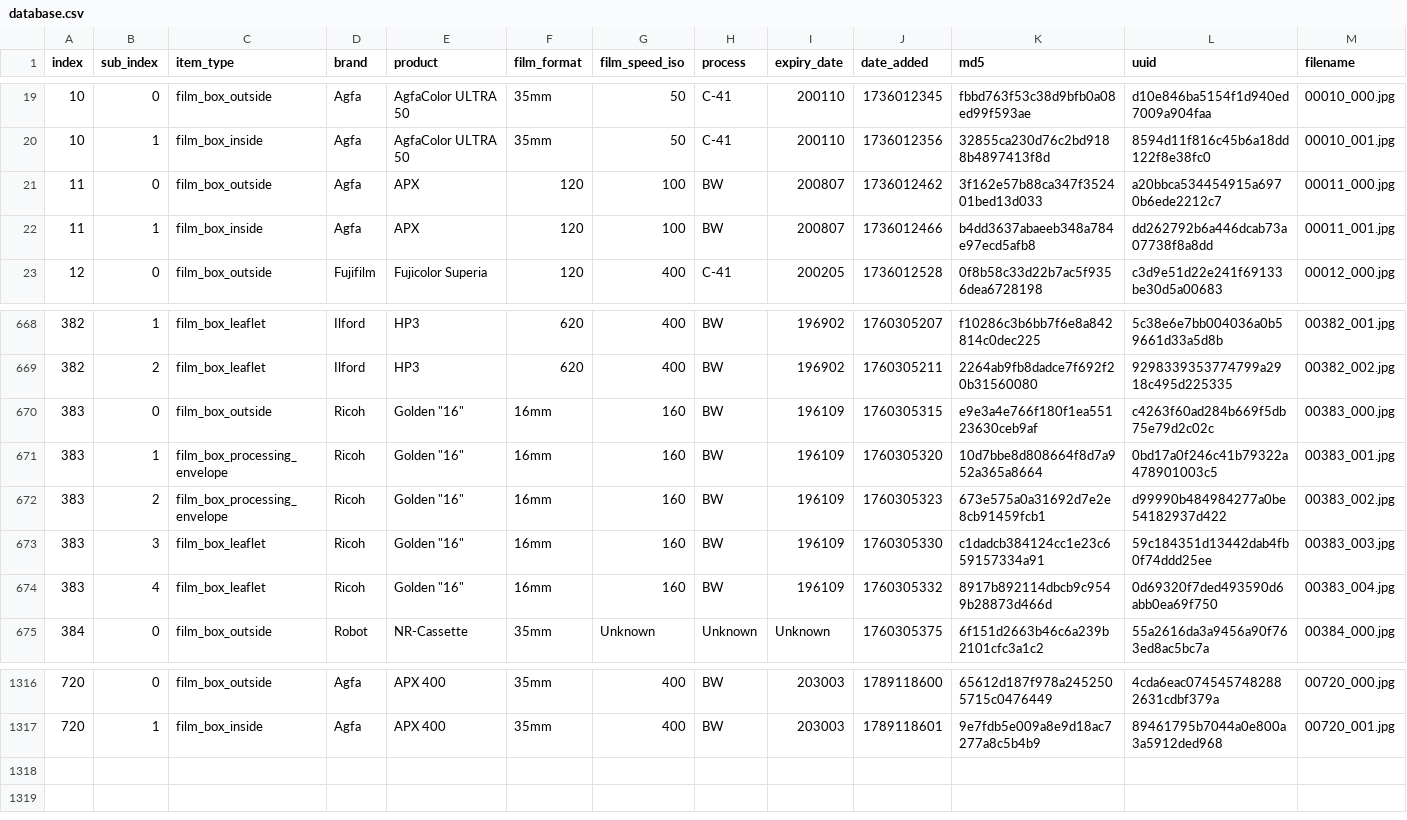
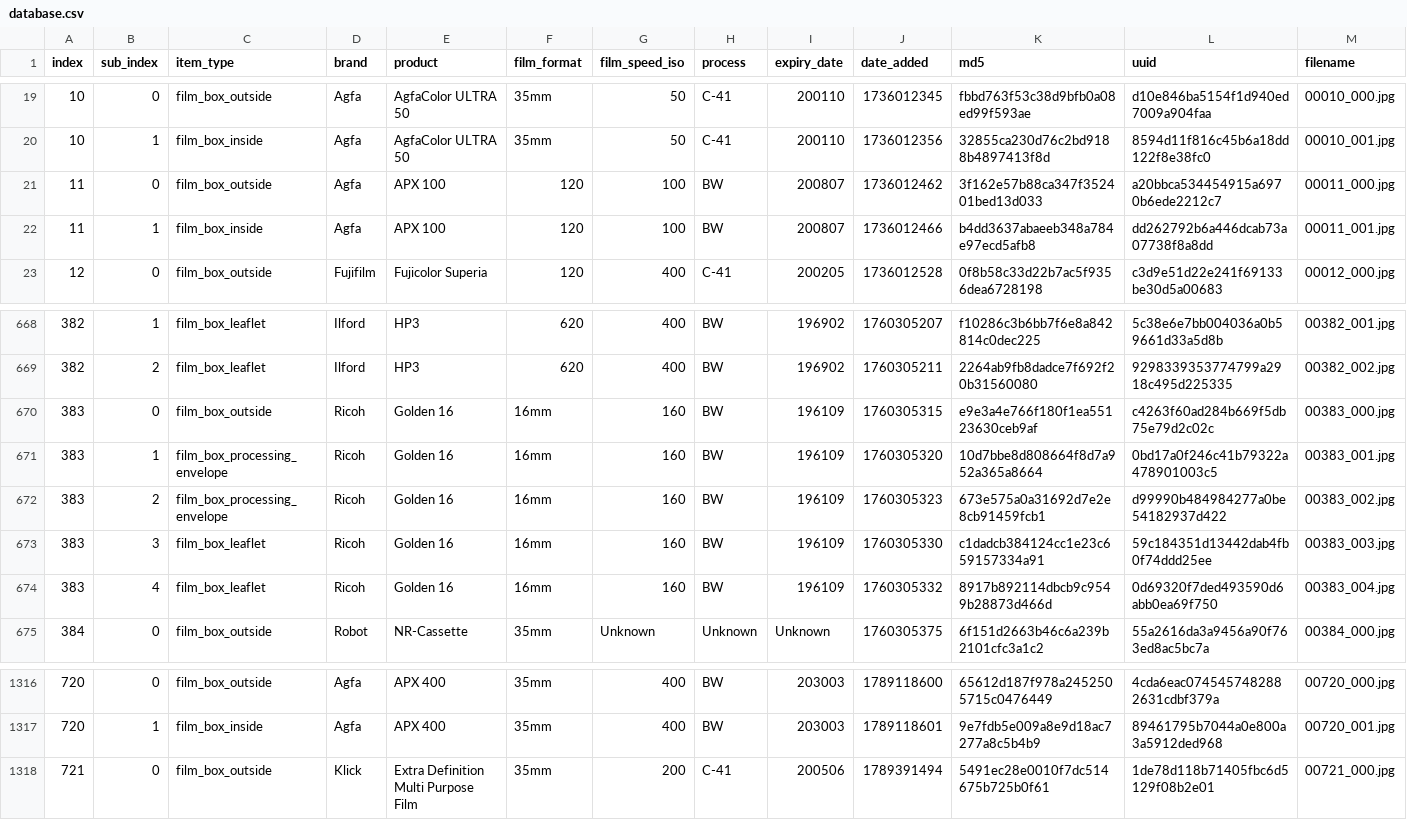
Before and after one commit to dekuNukem/Film-Packaging, a CSV file: film_packaging/database.csv, drawn as a sheet; only a part is shown, gaps mark what is left out; rows hold the shown columns only; the diff names each change by its address in the sheet, - before the commit and + after, or states it on an @@ line.

Commit message:
fixed typo, new scans

```diff
--- a/film_packaging/database.csv
+++ b/film_packaging/database.csv
-E21:E22 (product): APX
+E21:E22 (product): APX 100
-E670:E674 (product): Golden "16"
+E670:E674 (product): Golden 16
+row 1318: 721 | 0 | film_box_outside | Klick | Extra Definition Multi Purpose Film | 35mm | 200 | C-41 | 200506 | 1789391494 | 5491ec28e0010f7dc514675b725b0f61 | 1de78d118b71405fbc6d5129f08b2e01 | 00721_000.jpg
```
Also changed, not shown: 10 other files.
